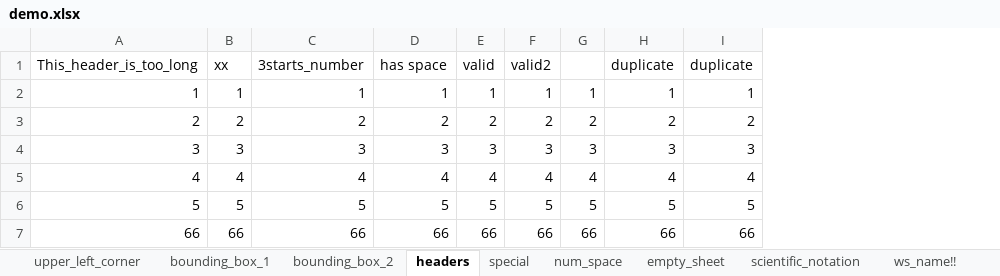
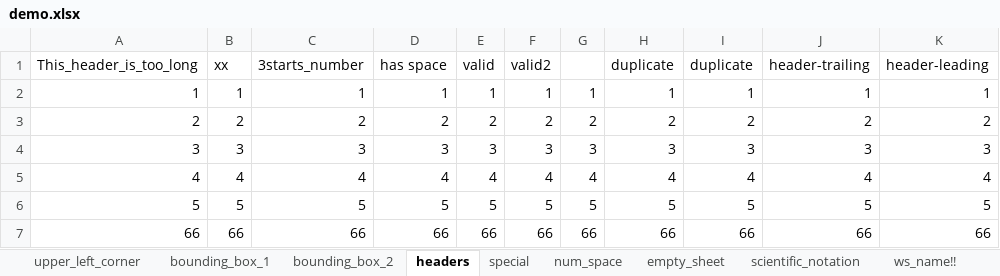
Before and after one commit to CU-Boulder-CRDDS/Automated-Spreadsheet-Curation, an Excel workbook: demo.xlsx, sheet headers, drawn as a sheet; values as stored, in another font and other column widths than the file's, no borders; the diff names each change by its address in the sheet, - before the commit and + after, or states it on an @@ line.

Commit message:
Adding tests and updating documentation
Added two tests: delimiter matches extension and check for whitespace in headers. Added headers with whitespace to demo.xlsx. Updated Test_Suite to open tsv in addition to csv using pandas read_csv. Also updated README with new tests and some other minor changes.

```diff
--- a/demo.xlsx (sheet headers)
+++ b/demo.xlsx (sheet headers)
+column J (header-trailing), rows 2-7: 1 | 2 | 3 | 4 | 5 | 66
+column K (header-leading), rows 2-7: 1 | 2 | 3 | 4 | 5 | 66
```
Also changed, not shown: 2 other files.
